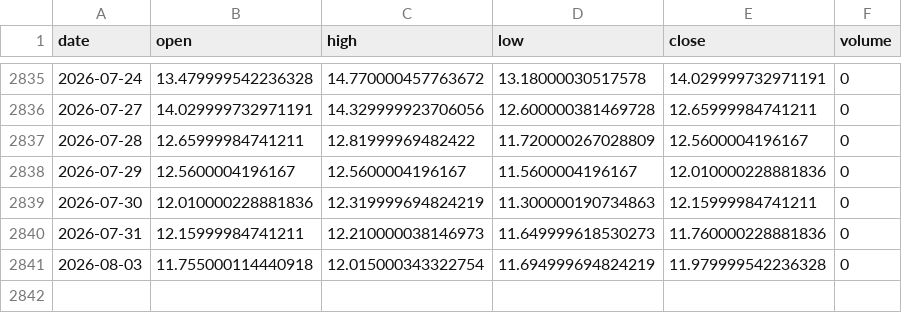
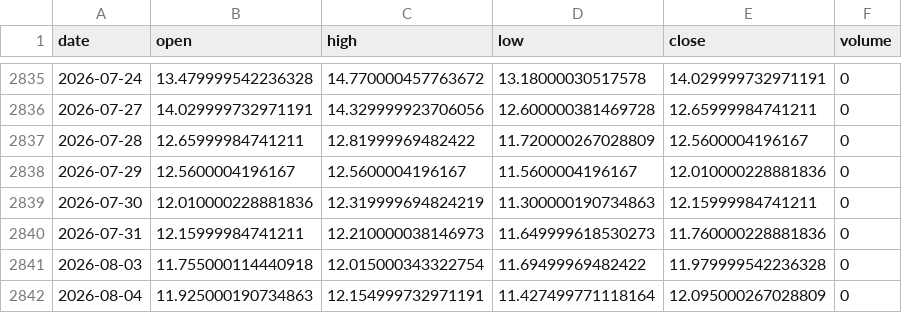
Before and after one commit to pravindev666/David-V666, a CSV file: data/vix_daily.csv, drawn as a sheet; only a part is shown, gaps mark what is left out.

Commit message:
Auto-sync: Market data 2026-08-04 06:15

```diff
--- a/data/vix_daily.csv
+++ b/data/vix_daily.csv
@@ -2840,2 +2840,3 @@ date,open,high,low,close,volume
 2026-07-31,12.15999984741211,12.210000038146973,11.649999618530273,11.760000228881836,0
-2026-08-03,11.755000114440918,12.015000343322754,11.694999694824219,11.979999542236328,0
+2026-08-03,11.755000114440918,12.015000343322754,11.69499969482422,11.979999542236328,0
+2026-08-04,11.925000190734863,12.154999732971191,11.427499771118164,12.095000267028809,0
```
Also changed, not shown: data/bank_nifty_daily.csv, data/fii_dii_daily.csv, 4 other files.
